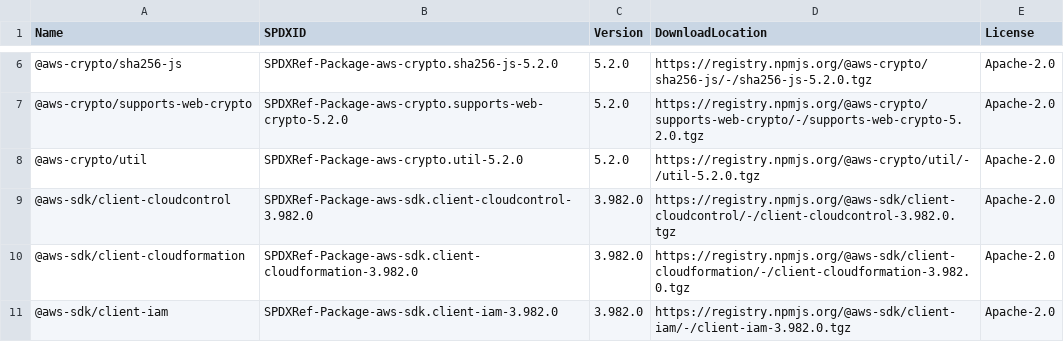
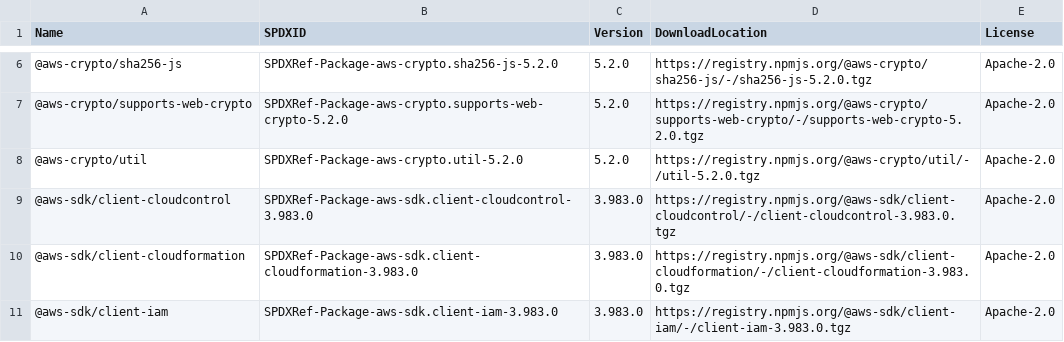
Before and after one commit to kddejong/cloudformation-languageserver, a CSV file: sbom/sbom.csv, drawn as a sheet; only a part is shown, gaps mark what is left out; the diff covers the shown part only.

```diff
--- a/sbom/sbom.csv
+++ b/sbom/sbom.csv
@@ -8,4 +8,4 @@ Name,SPDXID,Version,DownloadLocation,License
 "@aws-crypto/util","SPDXRef-Package-aws-crypto.util-5.2.0","5.2.0","https://registry.npmjs.org/@aws-crypto/util/-/util-5.2.0.tgz","Apache-2.0"
-"@aws-sdk/client-cloudcontrol","SPDXRef-Package-aws-sdk.client-cloudcontrol-3.982.0","3.982.0","https://registry.npmjs.org/@aws-sdk/client-cloudcontrol/-/client-cloudcontrol-3.982.0.tgz","Apache-2.0"
-"@aws-sdk/client-cloudformation","SPDXRef-Package-aws-sdk.client-cloudformation-3.982.0","3.982.0","https://registry.npmjs.org/@aws-sdk/client-cloudformation/-/client-cloudformation-3.982.0.tgz","Apache-2.0"
-"@aws-sdk/client-iam","SPDXRef-Package-aws-sdk.client-iam-3.982.0","3.982.0","https://registry.npmjs.org/@aws-sdk/client-iam/-/client-iam-3.982.0.tgz","Apache-2.0"
+"@aws-sdk/client-cloudcontrol","SPDXRef-Package-aws-sdk.client-cloudcontrol-3.983.0","3.983.0","https://registry.npmjs.org/@aws-sdk/client-cloudcontrol/-/client-cloudcontrol-3.983.0.tgz","Apache-2.0"
+"@aws-sdk/client-cloudformation","SPDXRef-Package-aws-sdk.client-cloudformation-3.983.0","3.983.0","https://registry.npmjs.org/@aws-sdk/client-cloudformation/-/client-cloudformation-3.983.0.tgz","Apache-2.0"
+"@aws-sdk/client-iam","SPDXRef-Package-aws-sdk.client-iam-3.983.0","3.983.0","https://registry.npmjs.org/@aws-sdk/client-iam/-/client-iam-3.983.0.tgz","Apache-2.0"
```
Also changed, not shown: 17 added rows, 1 removed row and 9 edited cells elsewhere in this file, 4 other files.
